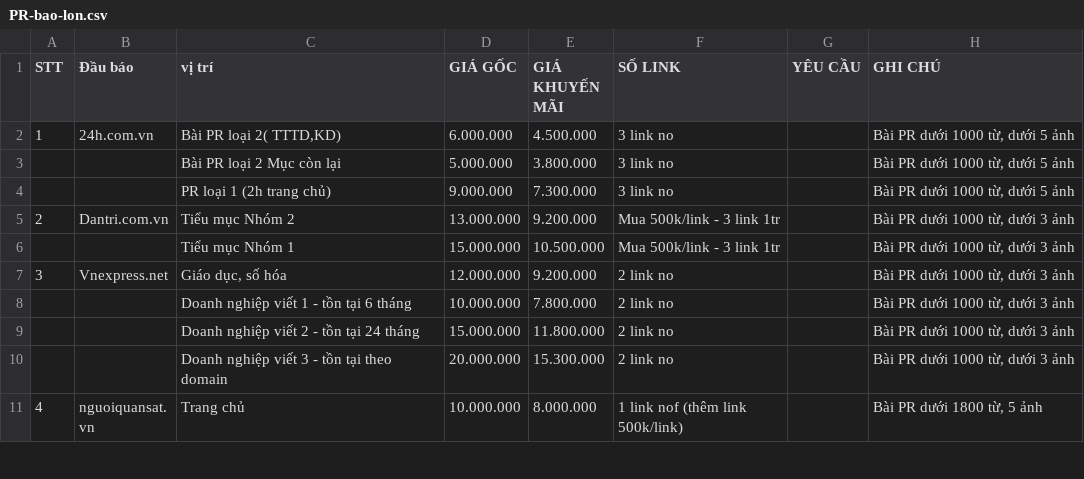
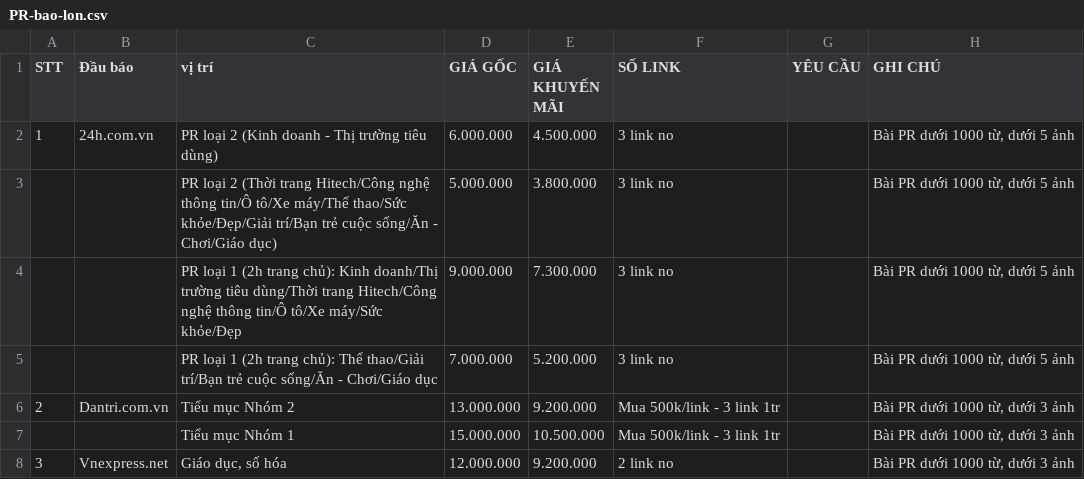
Before and after one commit to paolodinho/digicomvn, a CSV file: 10-bang-gia-booking/raw/PR-bao-lon.csv, drawn as a sheet; only a part is shown; the shorter side is filled out with more unchanged rows.

```diff
--- a/10-bang-gia-booking/raw/PR-bao-lon.csv
+++ b/10-bang-gia-booking/raw/PR-bao-lon.csv
@@ -1,5 +1,6 @@
 "STT","Đầu báo","vị trí ","GIÁ GỐC","GIÁ KHUYẾN MÃI"," SỐ LINK ","YÊU CẦU","GHI CHÚ","","",""
-"1","24h.com.vn","Bài PR loại 2( TTTD,KD)","6.000.000","4.500.000"," 3 link no ","","Bài PR dưới 1000 từ, dưới 5 ảnh","","",""
-"","","Bài PR loại 2 Mục còn lại","5.000.000","3.800.000"," 3 link no ","","Bài PR dưới 1000 từ, dưới 5 ảnh","","",""
-"","","PR loại 1 (2h trang chủ)","9.000.000","7.300.000"," 3 link no ","","Bài PR dưới 1000 từ, dưới 5 ảnh","","",""
+"1","24h.com.vn","PR loại 2 (Kinh doanh -  Thị trường tiêu dùng)","6.000.000","4.500.000"," 3 link no ","","Bài PR dưới 1000 từ, dưới 5 ảnh","","",""
+"","","PR loại 2 (Thời trang Hitech/Công nghệ thông tin/Ô tô/Xe máy/Thể thao/Sức khỏe/Đẹp/Giải trí/Bạn trẻ cuộc sống/Ăn - Chơi/Giáo dục)","5.000.000","3.800.000"," 3 link no ","","Bài PR dưới 1000 từ, dưới 5 ảnh","","",""
+"","","PR loại 1 (2h trang chủ): Kinh doanh/Thị trường tiêu dùng/Thời trang Hitech/Công nghệ thông tin/Ô tô/Xe máy/Sức khỏe/Đẹp","9.000.000","7.300.000"," 3 link no ","","Bài PR dưới 1000 từ, dưới 5 ảnh","","",""
+"","","PR loại 1 (2h trang chủ): Thể thao/Giải trí/Bạn trẻ cuộc sống/Ăn - Chơi/Giáo dục","7.000.000","5.200.000"," 3 link no ","","Bài PR dưới 1000 từ, dưới 5 ảnh","","",""
 "2","Dantri.com.vn","Tiểu mục Nhóm 2","13.000.000","9.200.000"," Mua 500k/link - 3 link 1tr ","","Bài PR dưới 1000 từ, dưới 3 ảnh","","",""
```
Also changed, not shown: 10-bang-gia-booking/bang-gia-master.csv, 10-bang-gia-booking/raw/Bao-tinh.csv, 1 other file.
